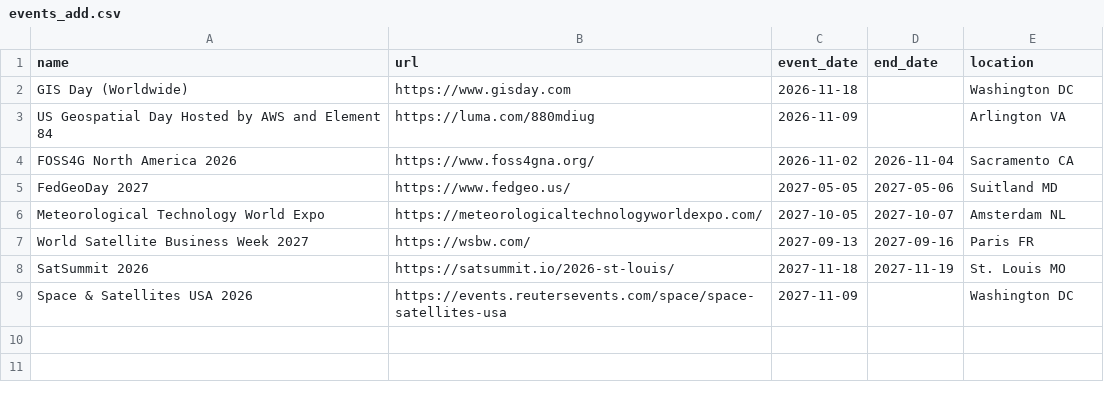
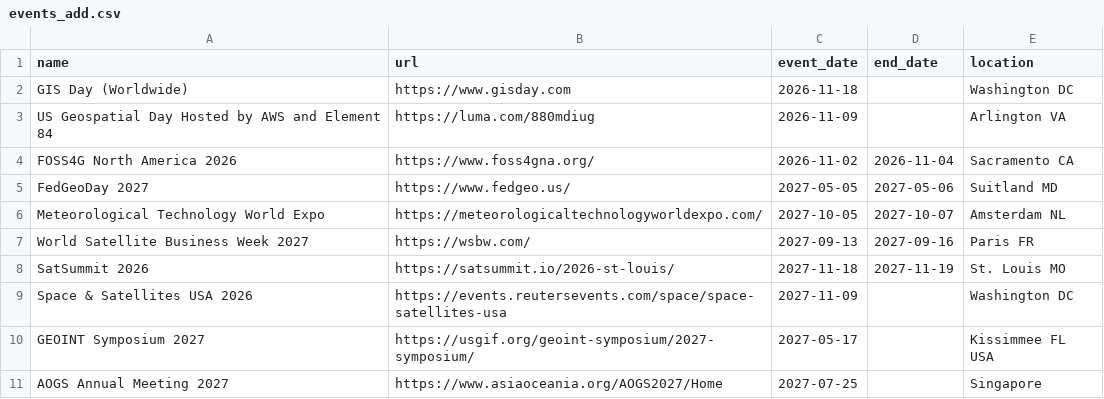
Before and after one commit to DruidSmith/druidsmith.github.com, a CSV file: events_add.csv, drawn as a sheet.

Commit message:
Add new events to events_add.csv

```diff
--- a/events_add.csv
+++ b/events_add.csv
@@ -9 +9,3 @@ SatSummit 2026, https://satsummit.io/2026-st-louis/,2027-11-18,2027-11-19, St. L
 Space & Satellites USA 2026, https://events.reutersevents.com/space/space-satellites-usa, 2027-11-09,,Washington DC
+GEOINT Symposium 2027, https://usgif.org/geoint-symposium/2027-symposium/, 2027-05-17,,Kissimmee FL USA
+AOGS Annual Meeting 2027,https://www.asiaoceania.org/AOGS2027/Home, 2027-07-25,,Singapore
```
